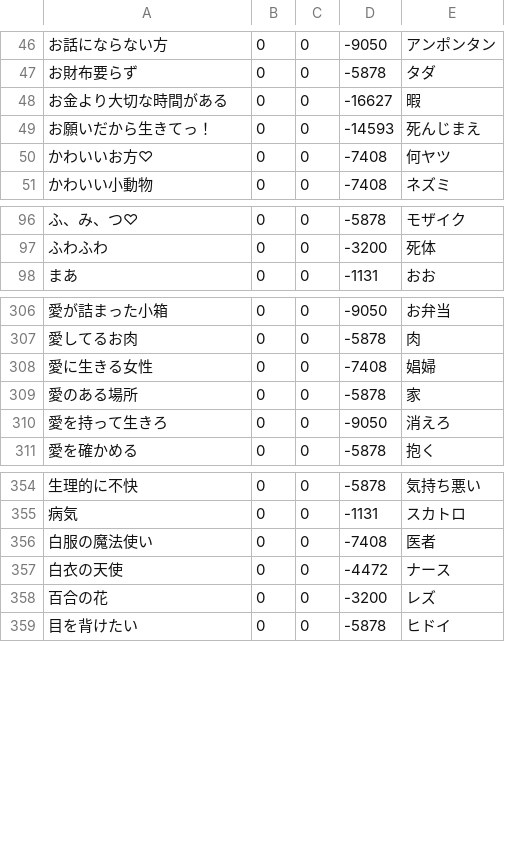
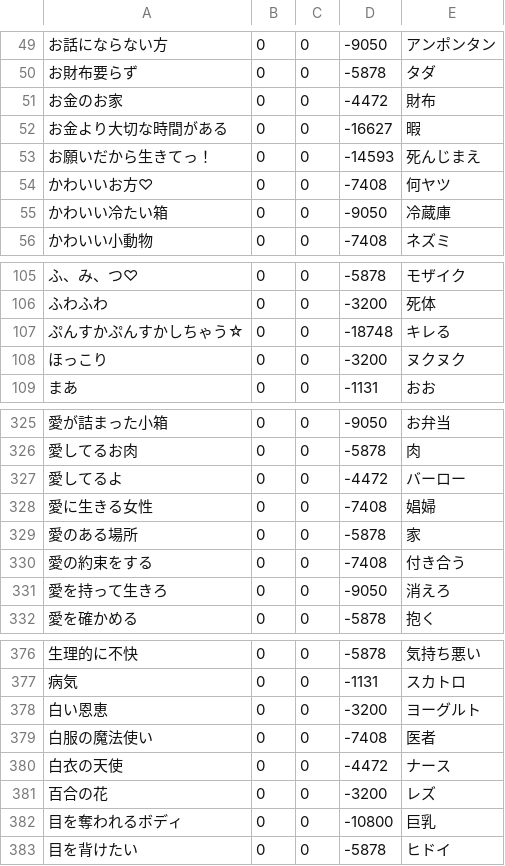
Before and after one commit to shogo82148/anti-sizukatter, a CSV file: anti-dict/words.csv, drawn as a sheet; only a part is shown, gaps mark what is left out; the diff covers the shown part only; the diff names each change by its address in the sheet, - before the commit and + after, or states it on an @@ line.

```diff
--- a/anti-dict/words.csv
+++ b/anti-dict/words.csv
+row 51: お金のお家 | 0 | 0 | -4472 | 財布
+row 55: かわいい冷たい箱 | 0 | 0 | -9050 | 冷蔵庫
+row 107: ぷんすかぷんすかしちゃう☆ | 0 | 0 | -18748 | キレる
+row 108: ほっこり | 0 | 0 | -3200 | ヌクヌク
+row 327: 愛してるよ | 0 | 0 | -4472 | バーロー
+row 330: 愛の約束をする | 0 | 0 | -7408 | 付き合う
+row 378: 白い恩恵 | 0 | 0 | -3200 | ヨーグルト
+row 382: 目を奪われるボディ | 0 | 0 | -10800 | 巨乳
```
Also changed, not shown: 19 added rows and 2 edited cells elsewhere in this file, dict/words.csv, words.csv.
